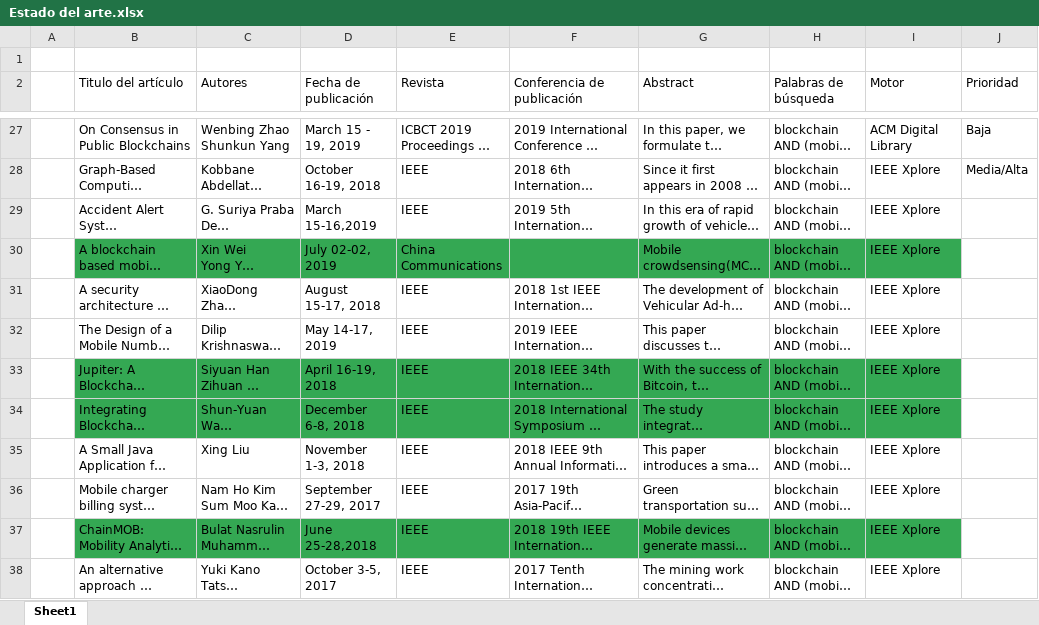
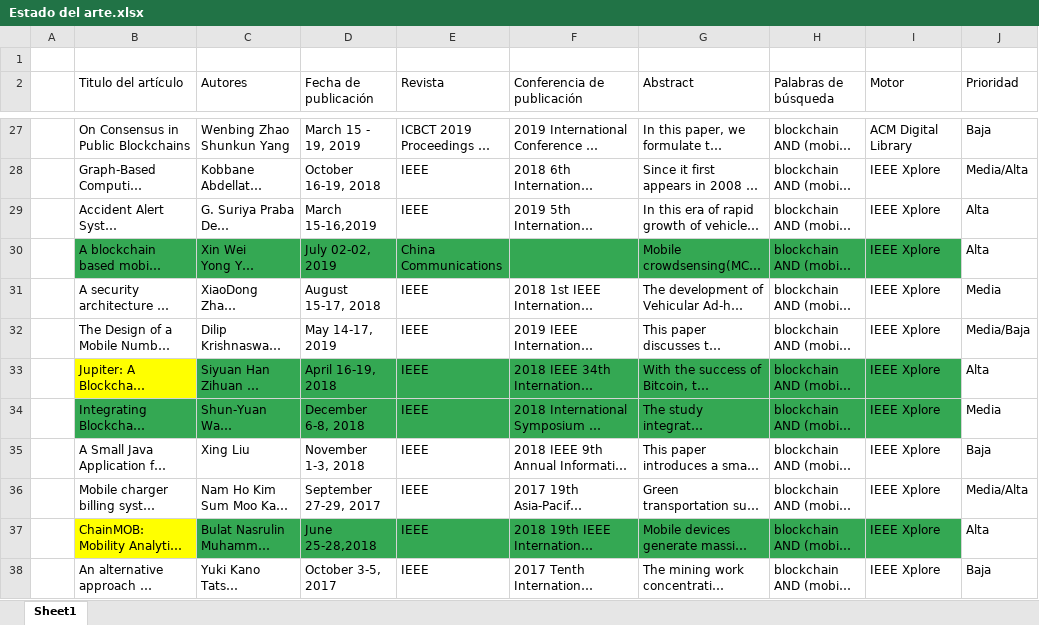
Before and after one commit to camiorca/estadodelarte, an Excel workbook: Estado del arte.xlsx, sheet Sheet1, drawn as a sheet; only a part is shown, gaps mark what is left out; long unchanged cells end in …; values as stored, in another font and other column widths than the file's, no borders; the diff covers the shown part only; the diff names each change by its address in the sheet, - before the commit and + after, or states it on an @@ line.

Commit message:
Full priorization

```diff
--- a/Estado del arte.xlsx (sheet Sheet1)
+++ b/Estado del arte.xlsx (sheet Sheet1)
-J29:J30 (Prioridad): (empty)
+J29:J30 (Prioridad): Alta
-J31 (Prioridad): (empty)
+J31 (Prioridad): Media
-J32 (Prioridad): (empty)
+J32 (Prioridad): Media/Baja
-B33 fill: #34A853
+B33 fill: #FFFF00
-J33 (Prioridad): (empty)
+J33 (Prioridad): Alta
-J34 (Prioridad): (empty)
+J34 (Prioridad): Media
-J35 (Prioridad): (empty)
+J35 (Prioridad): Baja
-J36 (Prioridad): (empty)
+J36 (Prioridad): Media/Alta
-B37 fill: #34A853
+B37 fill: #FFFF00
-J37 (Prioridad): (empty)
+J37 (Prioridad): Alta
-J38 (Prioridad): (empty)
+J38 (Prioridad): Baja
```
Also changed, not shown: 10 edited cells and cell formats elsewhere in this sheet.
